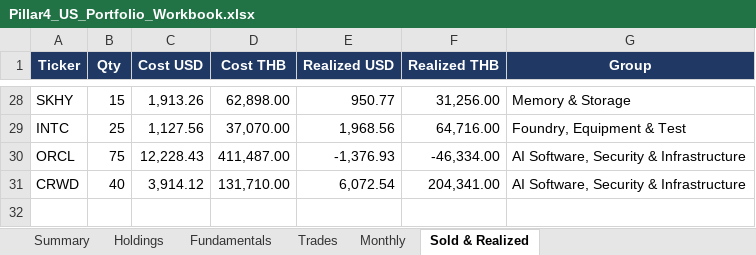
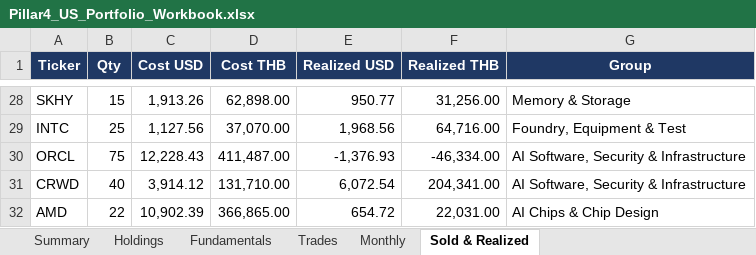
Before and after one commit to sakulratpradit/p4-trrsg5, an Excel workbook: src/Pillar4_US_Portfolio_Workbook.xlsx, sheet Sold & Realized, drawn as a sheet; only a part is shown, gaps mark what is left out; values as stored, in another font and other column widths than the file's, no borders; the diff names each change by its address in the sheet, - before the commit and + after, or states it on an @@ line.

```diff
--- a/src/Pillar4_US_Portfolio_Workbook.xlsx (sheet Sold & Realized)
+++ b/src/Pillar4_US_Portfolio_Workbook.xlsx (sheet Sold & Realized)
+row 32: AMD | 22 | 10,902.39 | 366,865.00 | 654.72 | 22,031.00 | AI Chips & Chip Design
```
Also changed, not shown: sheet Fundamentals, sheet Trades, sheet Holdings, sheet Summary, sheet Monthly, 3 other files.
